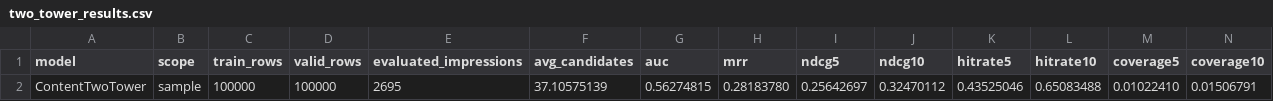
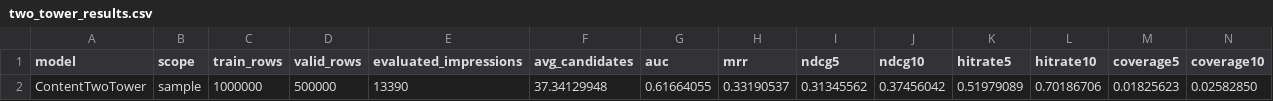
Before and after one commit to zhl-2022/x-algorithm, a CSV file: experiments/mind_news/outputs/two_tower_results.csv, drawn as a sheet; only a part is shown; removed rows and columns are numbered as before the commit, all else as after; rows hold the shown columns only; the diff names each change by its address in the sheet, - before the commit and + after, or states it on an @@ line.

```diff
--- a/experiments/mind_news/outputs/two_tower_results.csv
+++ b/experiments/mind_news/outputs/two_tower_results.csv
-row 2: ContentTwoTower | sample | 100000 | 100000 | 2695 | 37.10575139 | 0.56274815 | 0.28183780 | 0.25642697 | 0.32470112 | 0.43525046 | 0.65083488 | 0.01022410 | 0.01506791
+row 2: ContentTwoTower | sample | 1000000 | 500000 | 13390 | 37.34129948 | 0.61664055 | 0.33190537 | 0.31345562 | 0.37456042 | 0.51979089 | 0.70186706 | 0.01825623 | 0.02582850
```
Also changed, not shown: experiments/mind_news/outputs/category_results.csv, experiments/mind_news/outputs/experiment_results.csv, 39 other files.
